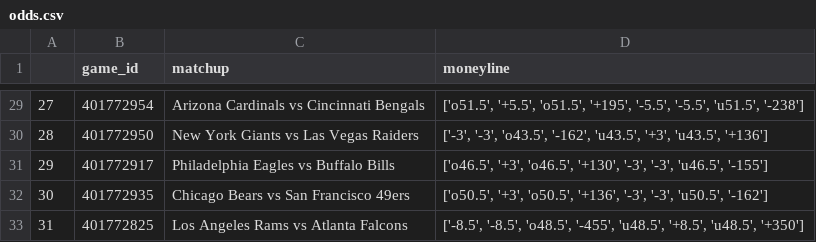
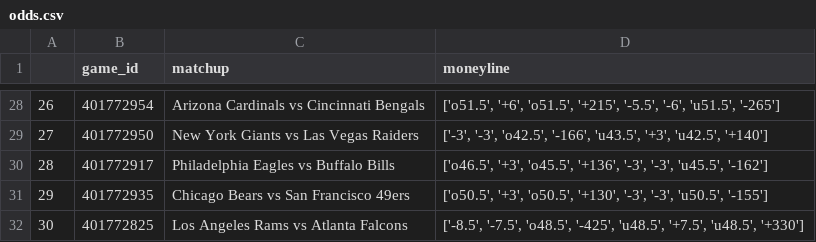
Before and after one commit to dennistye/nfl_model, a CSV file: csv_folder/odds.csv, drawn as a sheet; only a part is shown, gaps mark what is left out; addresses are those after the commit; the diff covers the shown part only; the diff names each change by its address in the sheet, - before the commit and + after, or states it on an @@ line.

```diff
--- a/csv_folder/odds.csv
+++ b/csv_folder/odds.csv
@@ column A renumbered from row 2 down @@
-D28 (moneyline): ['o51.5', '+5.5', 'o51.5', '+195', '-5.5', '-5.5', 'u51.5', '-238']
+D28 (moneyline): ['o51.5', '+6', 'o51.5', '+215', '-5.5', '-6', 'u51.5', '-265']
-D29 (moneyline): ['-3', '-3', 'o43.5', '-162', 'u43.5', '+3', 'u43.5', '+136']
+D29 (moneyline): ['-3', '-3', 'o42.5', '-166', 'u43.5', '+3', 'u42.5', '+140']
-D30 (moneyline): ['o46.5', '+3', 'o46.5', '+130', '-3', '-3', 'u46.5', '-155']
+D30 (moneyline): ['o46.5', '+3', 'o45.5', '+136', '-3', '-3', 'u45.5', '-162']
-D31 (moneyline): …'+3', 'o50.5', '+136', '-3', '-3', 'u50.5', '-162']
+D31 (moneyline): …'+3', 'o50.5', '+130', '-3', '-3', 'u50.5', '-155']
-D32 (moneyline): ['-8.5', '-8.5', 'o48.5', '-455', 'u48.5', '+8.5', 'u48.5', '+350']
+D32 (moneyline): ['-8.5', '-7.5', 'o48.5', '-425', 'u48.5', '+7.5', 'u48.5', '+330']
```
Also changed, not shown: 1 removed row and 25 edited cells elsewhere in this file, csv_folder/complete_weights.csv, 1 other file.
